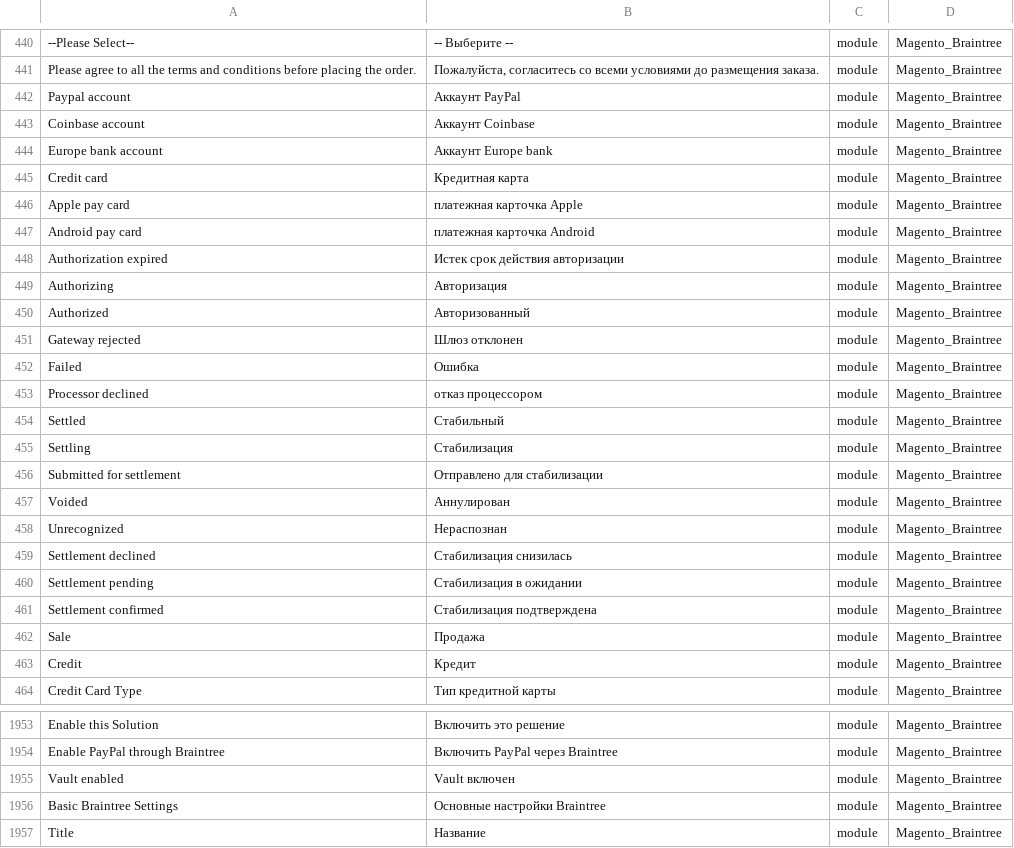
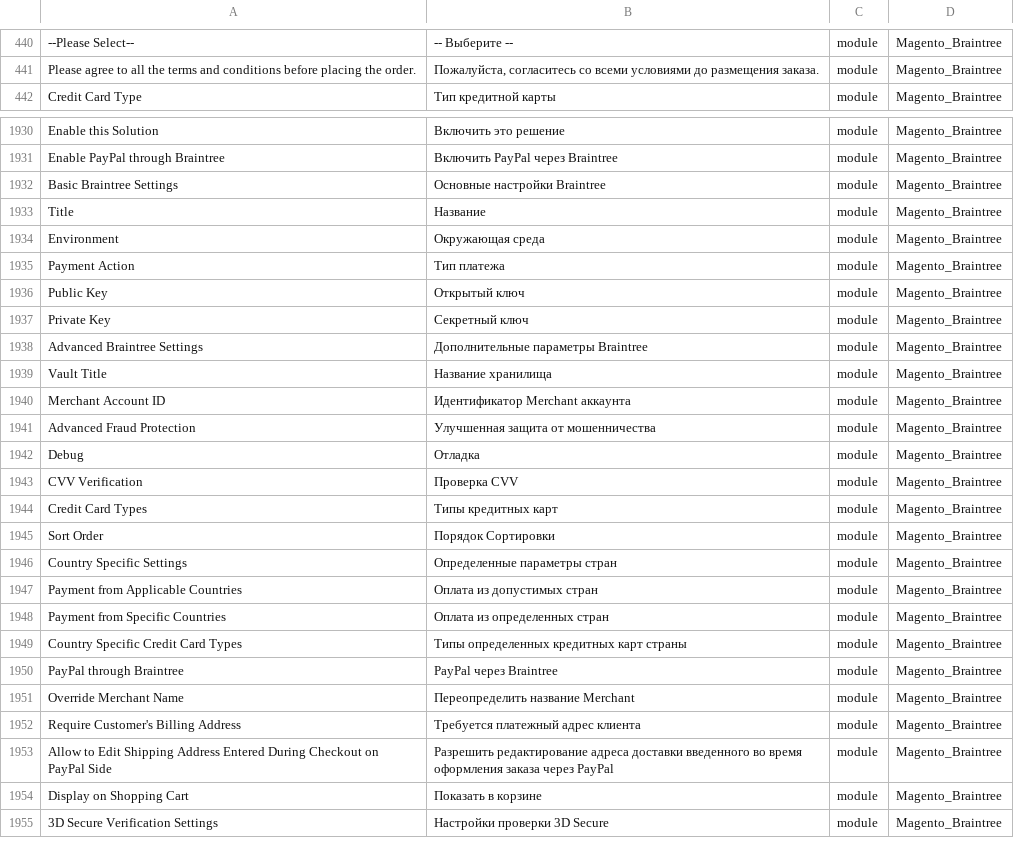
Before and after one commit to Magento2Translations/language_ru_ru, a CSV file: ru_RU.csv, drawn as a sheet; only a part is shown, gaps mark what is left out; the shorter side is filled out with more unchanged rows; removed rows and columns are numbered as before the commit, all else as after; the diff covers the shown part only; the diff names each change by its address in the sheet, - before the commit and + after, or states it on an @@ line.

```diff
--- a/ru_RU.csv
+++ b/ru_RU.csv
-row 442: Paypal account | Аккаунт PayPal | module | Magento_Braintree
-row 443: Coinbase account | Аккаунт Coinbase | module | Magento_Braintree
-row 444: Europe bank account | Аккаунт Europe bank | module | Magento_Braintree
-row 445: Credit card | Кредитная карта | module | Magento_Braintree
-row 446: Apple pay card | платежная карточка Apple | module | Magento_Braintree
-row 447: Android pay card | платежная карточка Android | module | Magento_Braintree
-row 448: Authorization expired | Истек срок действия авторизации | module | Magento_Braintree
-row 449: Authorizing | Авторизация | module | Magento_Braintree
-row 450: Authorized | Авторизованный | module | Magento_Braintree
-row 451: Gateway rejected | Шлюз отклонен | module | Magento_Braintree
-row 452: Failed | Ошибка | module | Magento_Braintree
-row 453: Processor declined | отказ процессором | module | Magento_Braintree
-row 454: Settled | Стабильный | module | Magento_Braintree
-row 455: Settling | Стабилизация | module | Magento_Braintree
-row 456: Submitted for settlement | Отправлено для стабилизации | module | Magento_Braintree
-row 457: Voided | Аннулирован | module | Magento_Braintree
-row 458: Unrecognized | Нераспознан | module | Magento_Braintree
-row 459: Settlement declined | Стабилизация снизилась | module | Magento_Braintree
-row 460: Settlement pending | Стабилизация в ожидании | module | Magento_Braintree
-row 461: Settlement confirmed | Стабилизация подтверждена | module | Magento_Braintree
-row 462: Sale | Продажа | module | Magento_Braintree
-row 463: Credit | Кредит | module | Magento_Braintree
-row 1955: Vault enabled | Vault включен | module | Magento_Braintree
```
Also changed, not shown: 1 removed row and 3 moved rows elsewhere in this file, 1 other file.
